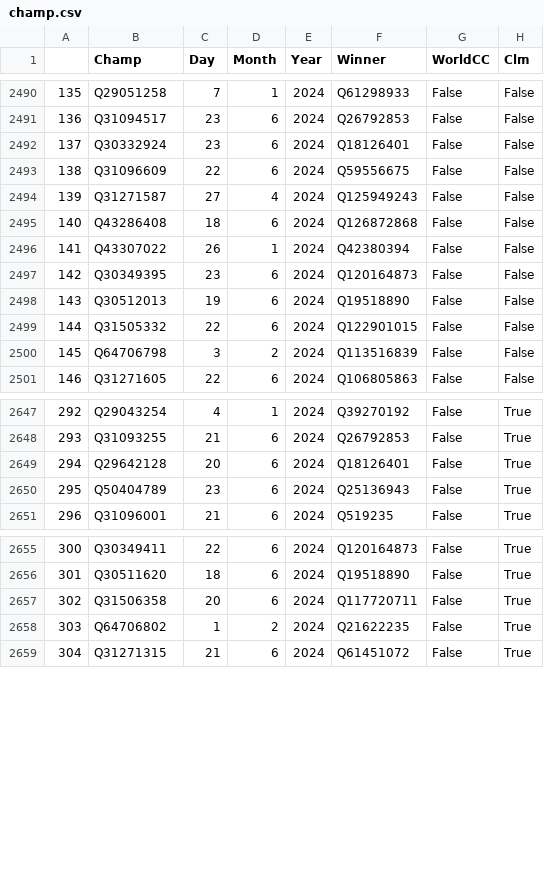
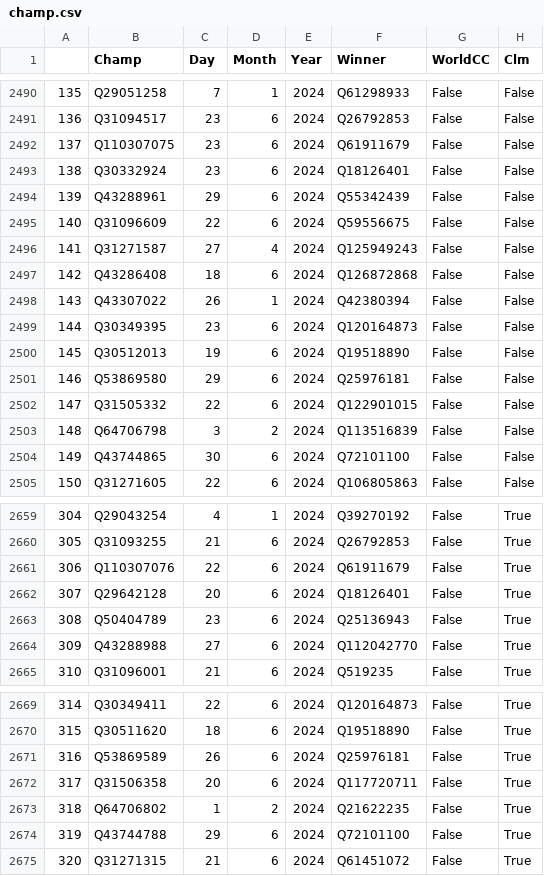
Before and after one commit to psemdel/CyclingInitBot, a CSV file: src/input/champ.csv, drawn as a sheet; only a part is shown, gaps mark what is left out; addresses are those after the commit; the diff covers the shown part only; the diff names each change by its address in the sheet, - before the commit and + after, or states it on an @@ line.

```diff
--- a/src/input/champ.csv
+++ b/src/input/champ.csv
+row 2492: 137 | Q110307075 | 23 | 6 | 2024 | Q61911679 | False | False
@@ column A renumbered between rows 2493 and 2723 @@
+row 2494: 139 | Q43288961 | 29 | 6 | 2024 | Q55342439 | False | False
+row 2501: 146 | Q53869580 | 29 | 6 | 2024 | Q25976181 | False | False
+row 2504: 149 | Q43744865 | 30 | 6 | 2024 | Q72101100 | False | False
+row 2661: 306 | Q110307076 | 22 | 6 | 2024 | Q61911679 | False | True
+row 2664: 309 | Q43288988 | 27 | 6 | 2024 | Q112042770 | False | True
+row 2671: 316 | Q53869589 | 26 | 6 | 2024 | Q25976181 | False | True
+row 2674: 319 | Q43744788 | 29 | 6 | 2024 | Q72101100 | False | True
```
Also changed, not shown: 15 added rows elsewhere in this file, 2 other files.
